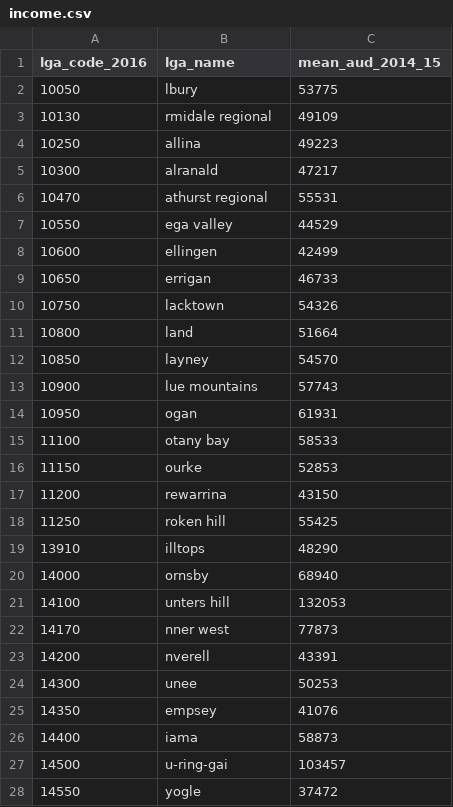
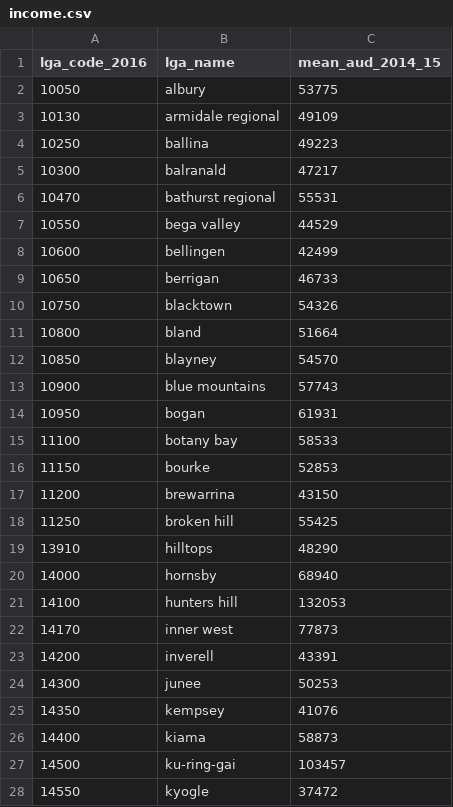
Before and after one commit to CCC68/COMP90024_Project2, a CSV file: aurin/aurin_nsw/income.csv, drawn as a sheet; only a part is shown; the diff covers the shown part only.

```diff
--- a/aurin/aurin_nsw/income.csv
+++ b/aurin/aurin_nsw/income.csv
@@ -1,28 +1,28 @@
 lga_code_2016,lga_name,mean_aud_2014_15
-10050,lbury,53775
-10130,rmidale regional,49109
-10250,allina,49223
-10300,alranald,47217
-10470,athurst regional,55531
-10550,ega valley,44529
-10600,ellingen,42499
-10650,errigan,46733
-10750,lacktown,54326
-10800,land,51664
-10850,layney,54570
-10900,lue mountains,57743
-10950,ogan,61931
-11100,otany bay,58533
-11150,ourke,52853
-11200,rewarrina,43150
-11250,roken hill,55425
-13910,illtops,48290
-14000,ornsby,68940
-14100,unters hill,132053
-14170,nner west,77873
-14200,nverell,43391
-14300,unee,50253
-14350,empsey,41076
-14400,iama,58873
-14500,u-ring-gai,103457
-14550,yogle,37472
+10050,albury,53775
+10130,armidale regional,49109
+10250,ballina,49223
+10300,balranald,47217
+10470,bathurst regional,55531
+10550,bega valley,44529
+10600,bellingen,42499
+10650,berrigan,46733
+10750,blacktown,54326
+10800,bland,51664
+10850,blayney,54570
+10900,blue mountains,57743
+10950,bogan,61931
+11100,botany bay,58533
+11150,bourke,52853
+11200,brewarrina,43150
+11250,broken hill,55425
+13910,hilltops,48290
+14000,hornsby,68940
+14100,hunters hill,132053
+14170,inner west,77873
+14200,inverell,43391
+14300,junee,50253
+14350,kempsey,41076
+14400,kiama,58873
+14500,ku-ring-gai,103457
+14550,kyogle,37472
```
Also changed, not shown: 53 edited cells elsewhere in this file, aurin/aurin_nsw/obesity.csv, 1 other file.
